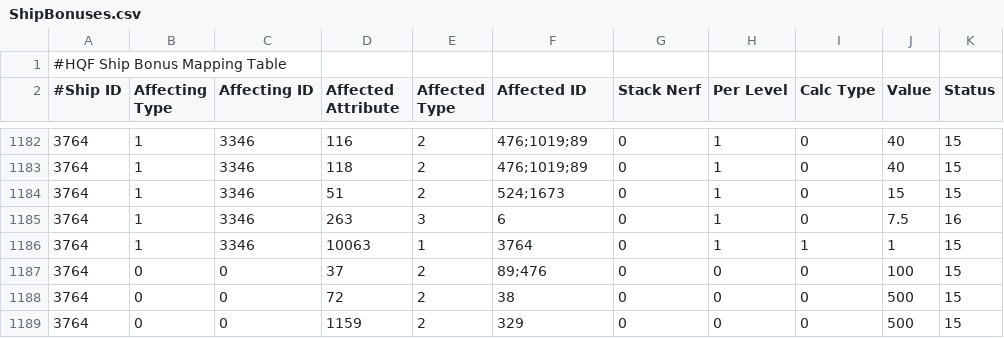
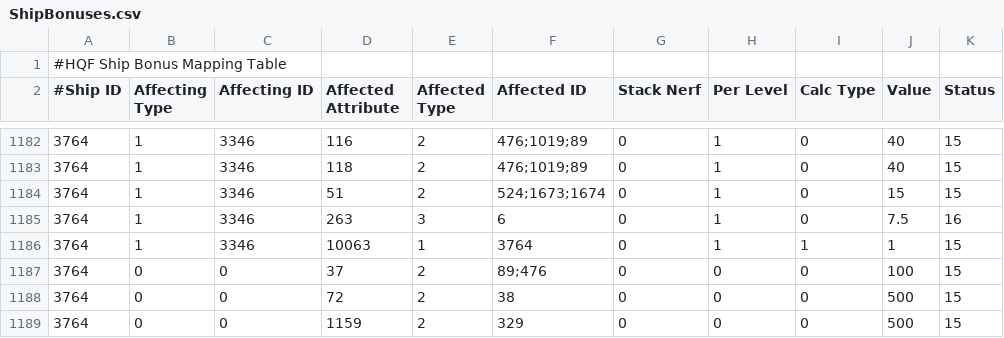
Before and after one commit to wyrlwind/EveHQ, a CSV file: EveHQ.HQF/Resources/ShipBonuses.csv, drawn as a sheet; only a part is shown, gaps mark what is left out; the diff names each change by its address in the sheet, - before the commit and + after, or states it on an @@ line.

Commit message:
Leviathan XL cruise launcher ROF bonus

```diff
--- a/EveHQ.HQF/Resources/ShipBonuses.csv
+++ b/EveHQ.HQF/Resources/ShipBonuses.csv
-F1184 (Affected ID): 524;1673
+F1184 (Affected ID): 524;1673;1674
```
